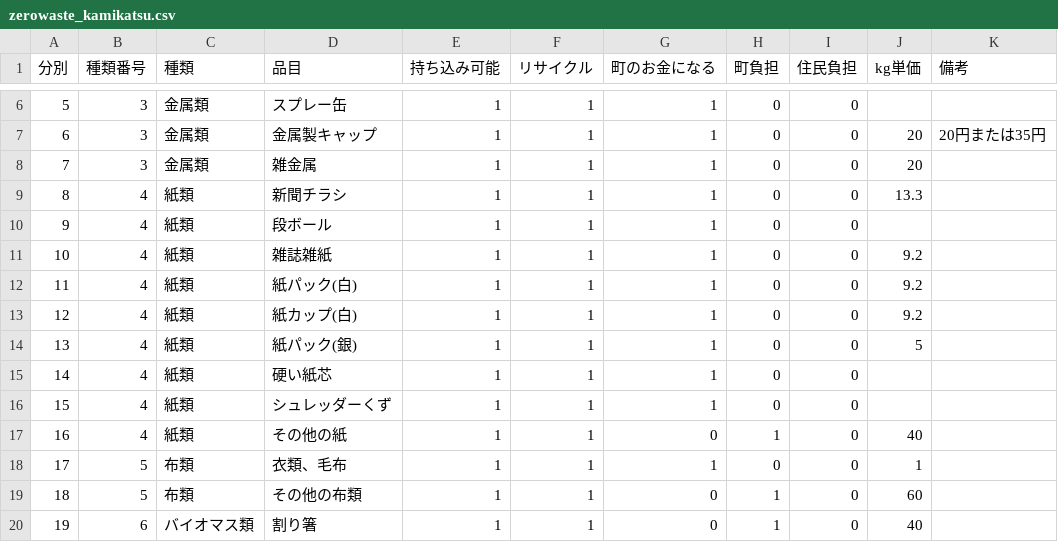
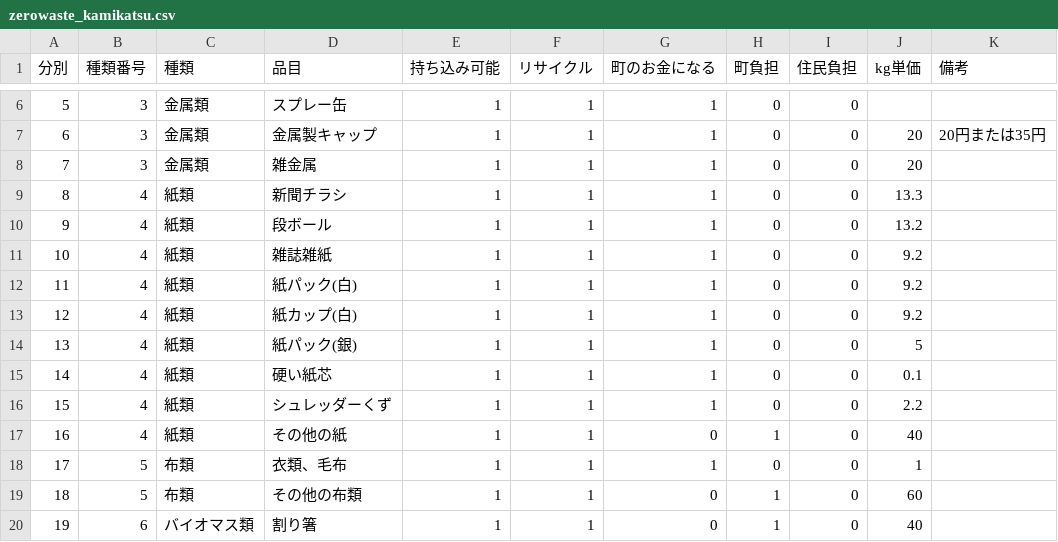
Before and after one commit to code4fukui/zerowaste, a CSV file: zerowaste_kamikatsu.csv, drawn as a sheet; only a part is shown, gaps mark what is left out.

Commit message:
update data

```diff
--- a/zerowaste_kamikatsu.csv
+++ b/zerowaste_kamikatsu.csv
@@ -9,3 +9,3 @@
 8,4,紙類,新聞チラシ,1,1,1,0,0,13.3,
-9,4,紙類,段ボール,1,1,1,0,0,,
+9,4,紙類,段ボール,1,1,1,0,0,13.2,
 10,4,紙類,雑誌雑紙,1,1,1,0,0,9.2,
@@ -14,4 +14,4 @@
 13,4,紙類,紙パック(銀),1,1,1,0,0,5,
-14,4,紙類,硬い紙芯,1,1,1,0,0,,
-15,4,紙類,シュレッダーくず,1,1,1,0,0,,
+14,4,紙類,硬い紙芯,1,1,1,0,0,0.1,
+15,4,紙類,シュレッダーくず,1,1,1,0,0,2.2,
 16,4,紙類,その他の紙,1,1,0,1,0,40,
```
